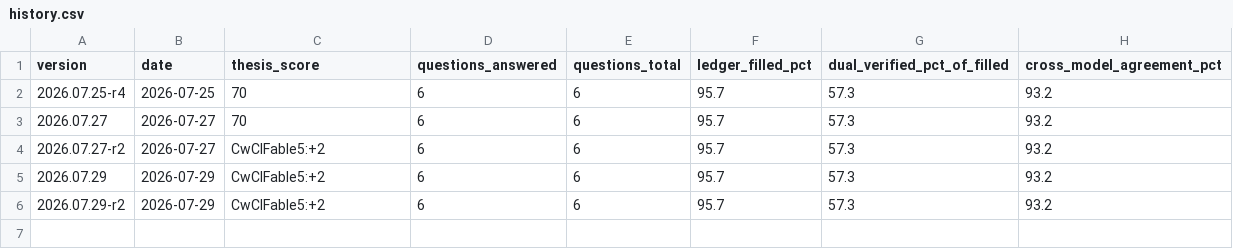
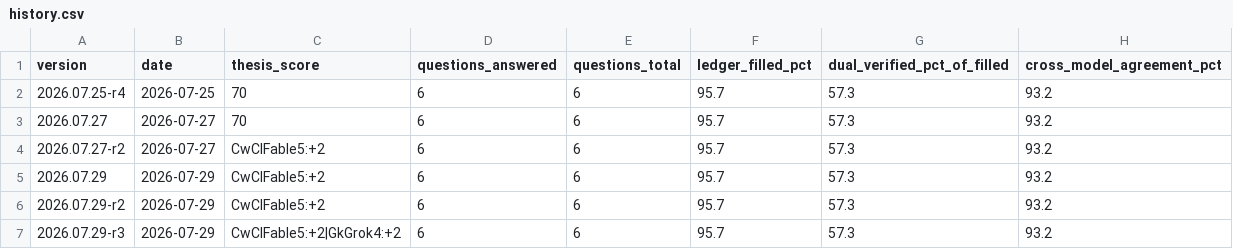
Before and after one commit to hmhc-ai/hmhc-reports, a CSV file: pipeline/sg-banks/meta/history.csv, drawn as a sheet.

```diff
--- a/pipeline/sg-banks/meta/history.csv
+++ b/pipeline/sg-banks/meta/history.csv
@@ -6 +6,2 @@ version,date,thesis_score,questions_answered,questions_total,ledger_filled_pct,d
 2026.07.29-r2,2026-07-29,CwClFable5:+2,6,6,95.7,57.3,93.2
+2026.07.29-r3,2026-07-29,CwClFable5:+2|GkGrok4:+2,6,6,95.7,57.3,93.2
```
Also changed, not shown: 7 other files.
